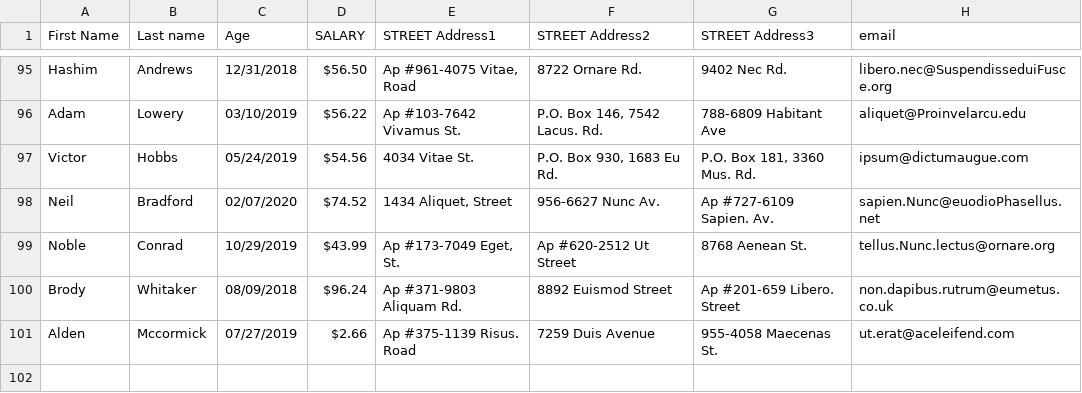
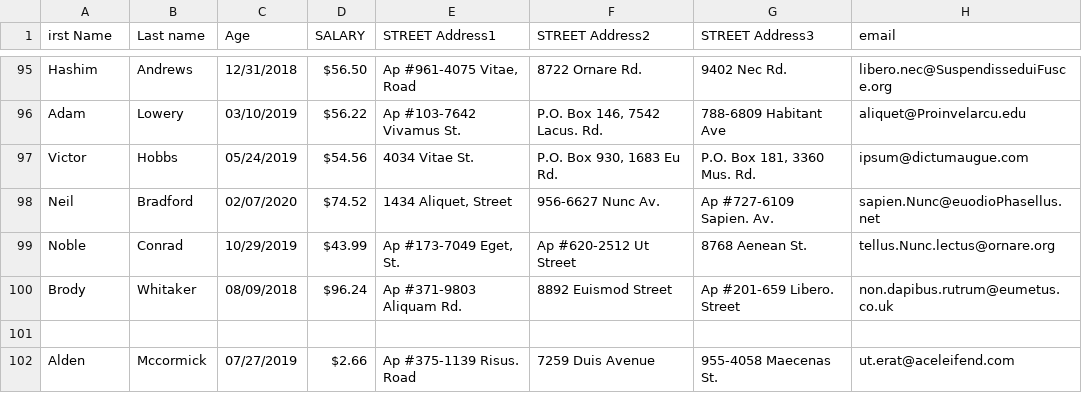
Before and after one commit to bkeerthana/MLC, a CSV file: DataCleaning/raw_dataset.csv, drawn as a sheet; only a part is shown, gaps mark what is left out; the diff names each change by its address in the sheet, - before the commit and + after, or states it on an @@ line.

Commit message:
Update raw_dataset.csv

```diff
--- a/DataCleaning/raw_dataset.csv
+++ b/DataCleaning/raw_dataset.csv
-A1: First Name
+A1: irst Name
+row 101: (empty)
```
